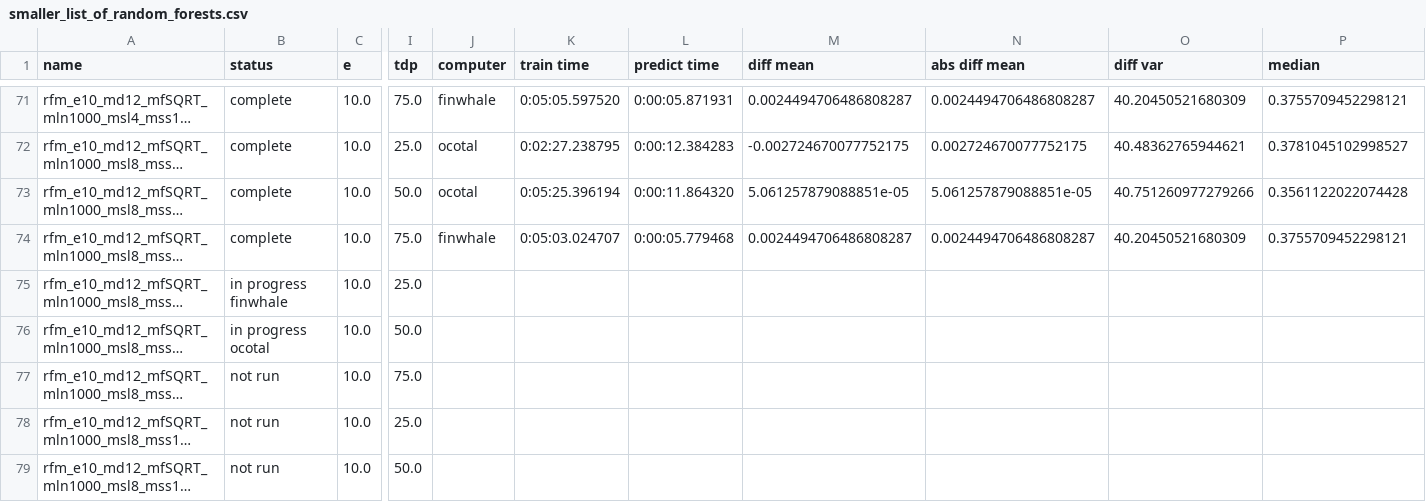
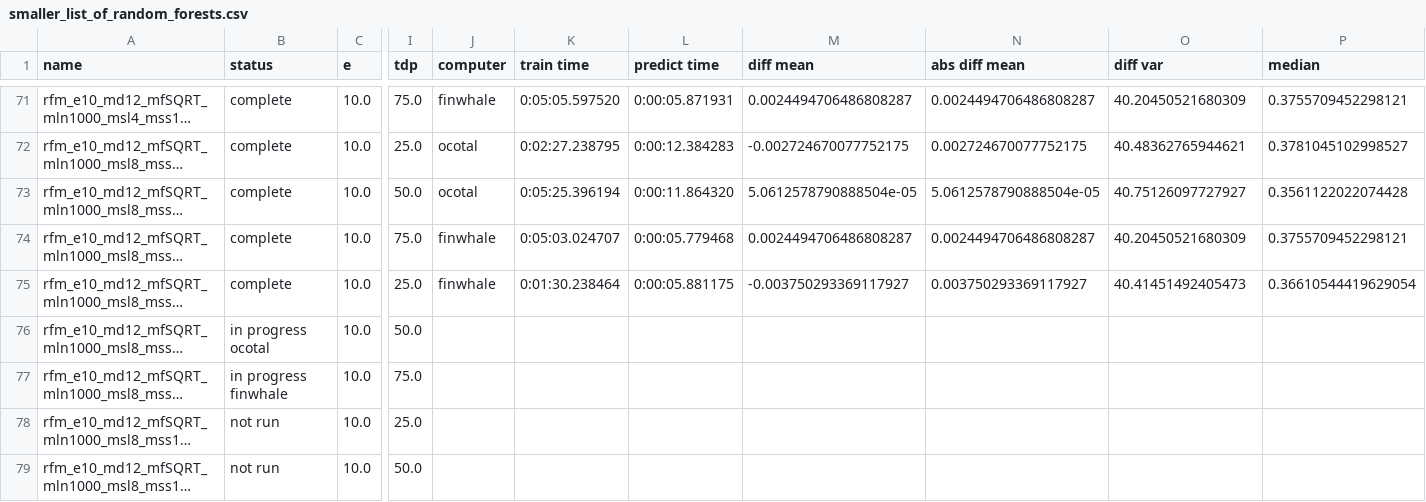
Before and after one commit to rwspicer/masters-project, a CSV file: forestpy/forestpy/smaller_list_of_random_forests.csv, drawn as a sheet; only a part is shown, gaps mark what is left out; long unchanged cells end in …; the diff names each change by its address in the sheet, - before the commit and + after, or states it on an @@ line.

Commit message:
Results for rfm_e10_md12_mfSQRT_mln1000_msl8_mss5_tdp25.yml2019-12-18 22:38:45.065560

```diff
--- a/forestpy/forestpy/smaller_list_of_random_forests.csv
+++ b/forestpy/forestpy/smaller_list_of_random_forests.csv
-M73 (diff mean): 5.061257879088851e-05
+M73 (diff mean): 5.0612578790888504e-05
-N73 (abs diff mean): 5.061257879088851e-05
+N73 (abs diff mean): 5.0612578790888504e-05
-O73 (diff var): 40.751260977279266
+O73 (diff var): 40.75126097727927
-B75 (status): in progress finwhale
+B75 (status): complete
-J75 (computer): (empty)
+J75 (computer): finwhale
-K75 (train time): (empty)
+K75 (train time): 0:01:30.238464
-L75 (predict time): (empty)
+L75 (predict time): 0:00:05.881175
-M75 (diff mean): (empty)
+M75 (diff mean): -0.003750293369117927
-N75 (abs diff mean): (empty)
+N75 (abs diff mean): 0.003750293369117927
-O75 (diff var): (empty)
+O75 (diff var): 40.41451492405473
-P75 (median): (empty)
+P75 (median): 0.36610544419629054
-B77 (status): not run
+B77 (status): in progress finwhale
```
